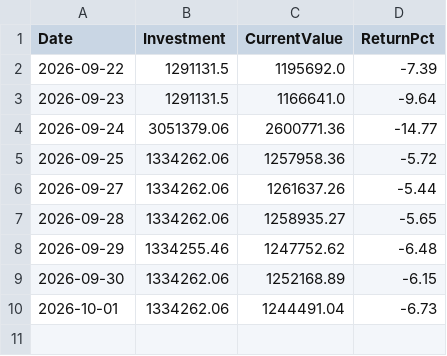
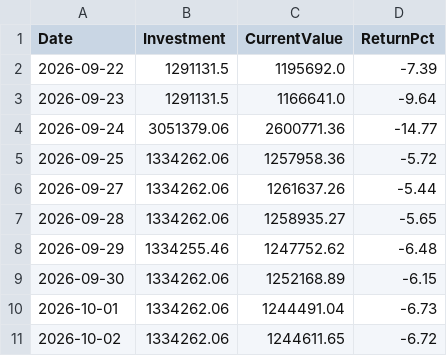
Before and after one commit to Tariqkhattak79/psx-ai-agent, a CSV file: portfolio_value_history.csv, drawn as a sheet; the diff names each change by its address in the sheet, - before the commit and + after, or states it on an @@ line.

```diff
--- a/portfolio_value_history.csv
+++ b/portfolio_value_history.csv
+row 11: 2026-10-02 | 1334262.06 | 1244611.65 | -6.72
```
Also changed, not shown: signal_history.csv.
